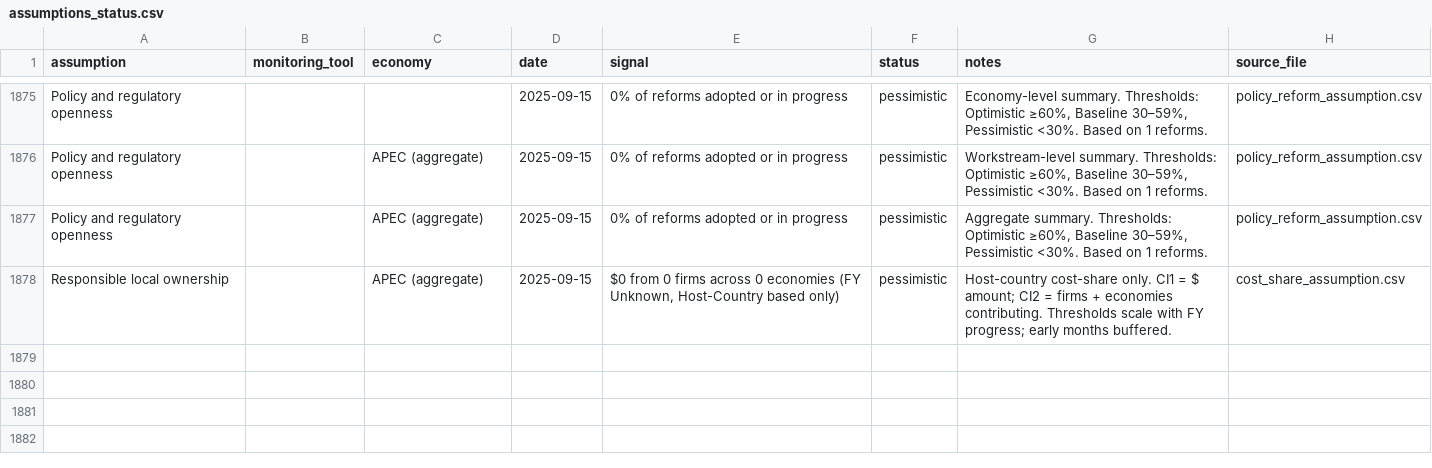
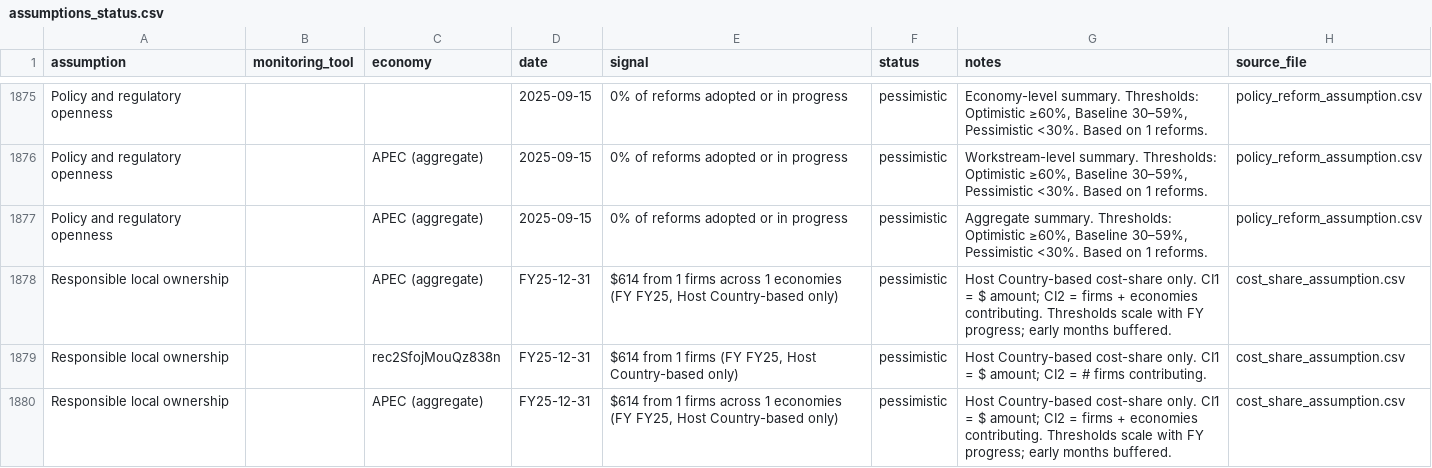
Before and after one commit to usapecrise/US-APEC-RISE-Risk-Monitoring-Suite, a CSV file: assumptions_status.csv, drawn as a sheet; only a part is shown, gaps mark what is left out.

```diff
--- a/assumptions_status.csv
+++ b/assumptions_status.csv
@@ -1877,2 +1877,4 @@ Policy and regulatory openness,,APEC (aggregate),2025-09-15,0% of reforms adopte
 Policy and regulatory openness,,APEC (aggregate),2025-09-15,0% of reforms adopted or in progress,pessimistic,"Aggregate summary. Thresholds: Optimistic ≥60%, Baseline 30–59%, Pessimistic <30%. Based on 1 reforms.",policy_reform_assumption.csv
-Responsible local ownership,,APEC (aggregate),2025-09-15,"$0 from 0 firms across 0 economies (FY Unknown, Host-Country based only)",pessimistic,Host-country cost-share only. CI1 = $ amount; CI2 = firms + economies contributing. Thresholds scale with FY progress; early months buffered.,cost_share_assumption.csv
+Responsible local ownership,,APEC (aggregate),FY25-12-31,"$614 from 1 firms across 1 economies (FY FY25, Host Country-based only)",pessimistic,Host Country-based cost-share only. CI1 = $ amount; CI2 = firms + economies contributing. Thresholds scale with FY progress; early months buffered.,cost_share_assumption.csv
+Responsible local ownership,,rec2SfojMouQz838n,FY25-12-31,"$614 from 1 firms (FY FY25, Host Country-based only)",pessimistic,Host Country-based cost-share only. CI1 = $ amount; CI2 = # firms contributing.,cost_share_assumption.csv
+Responsible local ownership,,APEC (aggregate),FY25-12-31,"$614 from 1 firms across 1 economies (FY FY25, Host Country-based only)",pessimistic,Host Country-based cost-share only. CI1 = $ amount; CI2 = firms + economies contributing. Thresholds scale with FY progress; early months buffered.,cost_share_assumption.csv
```
Also changed, not shown: Feedback_Form_Data.csv, Feedback_Form_Data_Long.csv, 17 other files.
